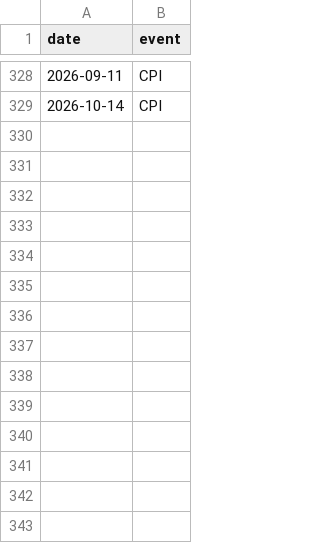
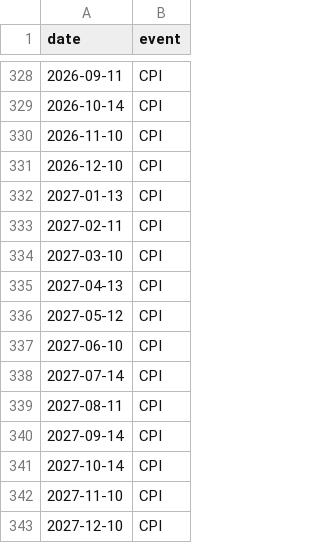
Before and after one commit to britneylinda14-stack/Trading, a CSV file: src/trading_agent/calendar_data/cpi.csv, drawn as a sheet; only a part is shown, gaps mark what is left out.

```diff
--- a/src/trading_agent/calendar_data/cpi.csv
+++ b/src/trading_agent/calendar_data/cpi.csv
@@ -329 +329,15 @@ date,event
 2026-10-14,CPI
+2026-11-10,CPI
+2026-12-10,CPI
+2027-01-13,CPI
+2027-02-11,CPI
+2027-03-10,CPI
+2027-04-13,CPI
+2027-05-12,CPI
+2027-06-10,CPI
+2027-07-14,CPI
+2027-08-11,CPI
+2027-09-14,CPI
+2027-10-14,CPI
+2027-11-10,CPI
+2027-12-10,CPI
```
Also changed, not shown: src/trading_agent/calendar_data/nfp.csv, 2 other files.
